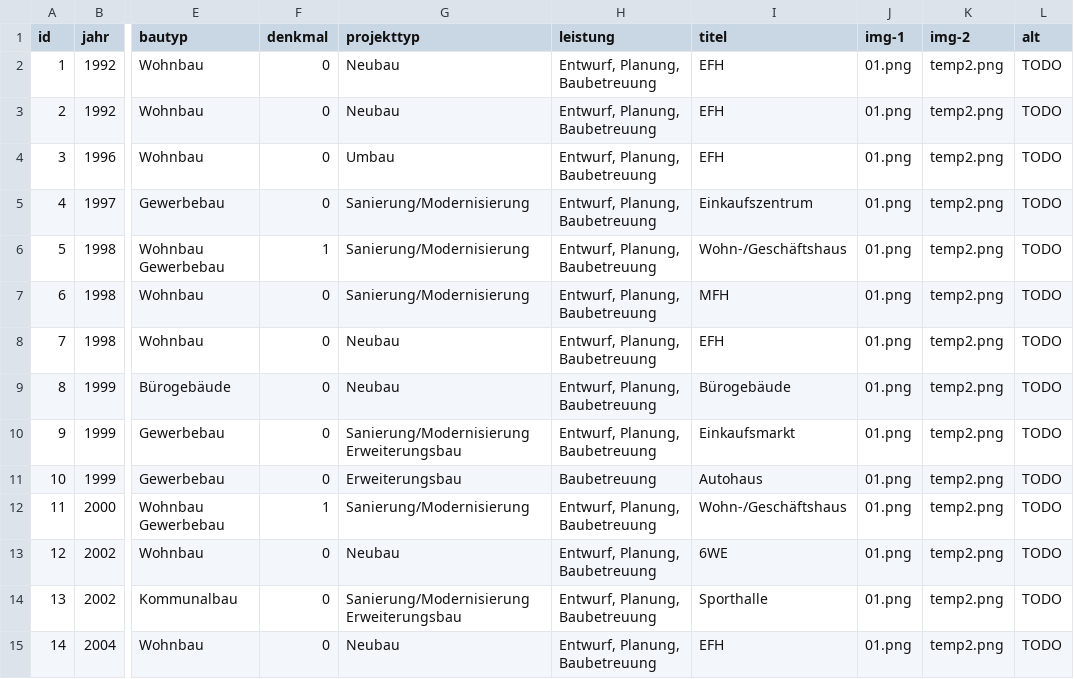
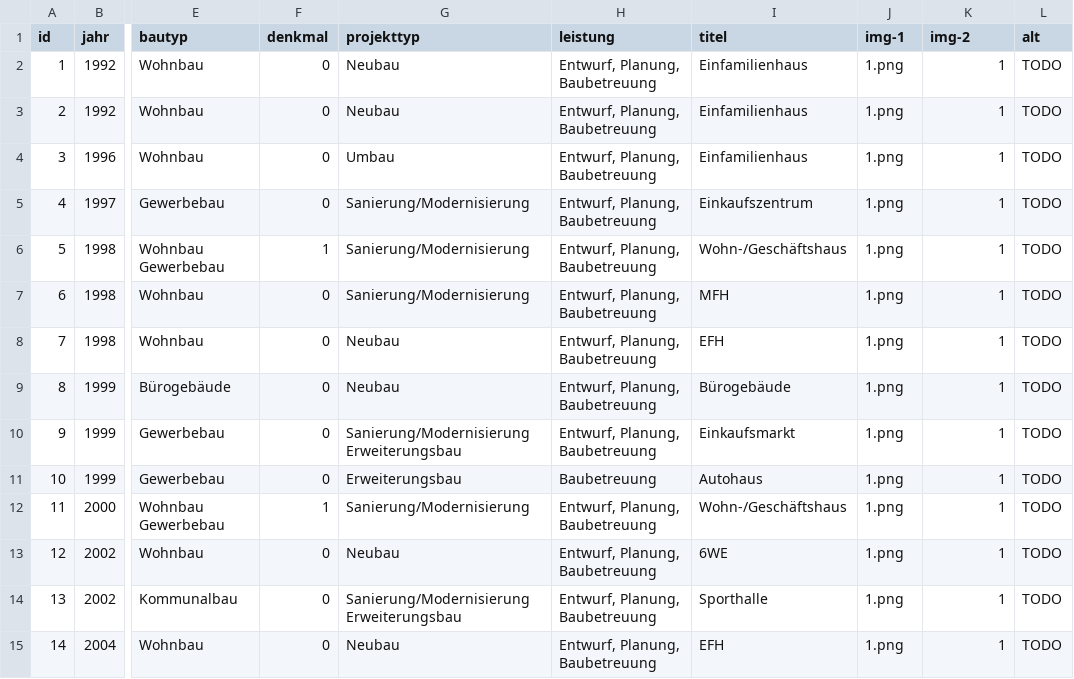
Before and after one commit to julimage/ib-bauwesen, a CSV file: _data/references.csv, drawn as a sheet; only a part is shown, gaps mark what is left out; the diff covers the shown part only; the diff names each change by its address in the sheet, - before the commit and + after, or states it on an @@ line.

```diff
--- a/_data/references.csv
+++ b/_data/references.csv
-I2:I4 (titel): EFH
+I2:I4 (titel): Einfamilienhaus
-J2:J15 (img-1): 01.png
+J2:J15 (img-1): 1.png
-K2:K15 (img-2): temp2.png
+K2:K15 (img-2): 1
```
Also changed, not shown: 81 edited cells elsewhere in this file, 6 other files.
